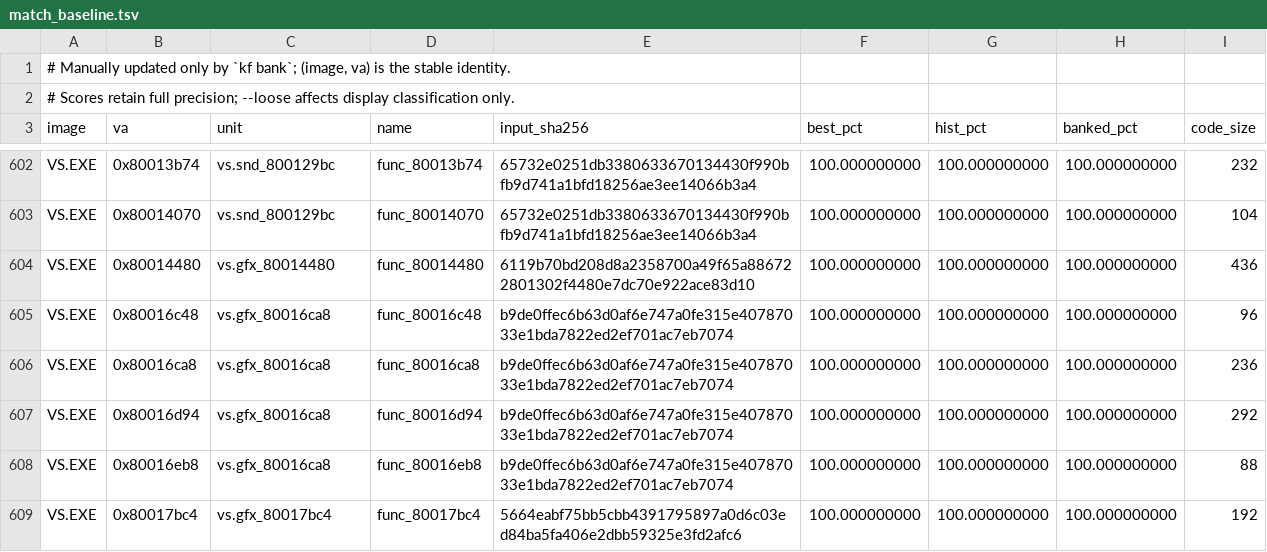
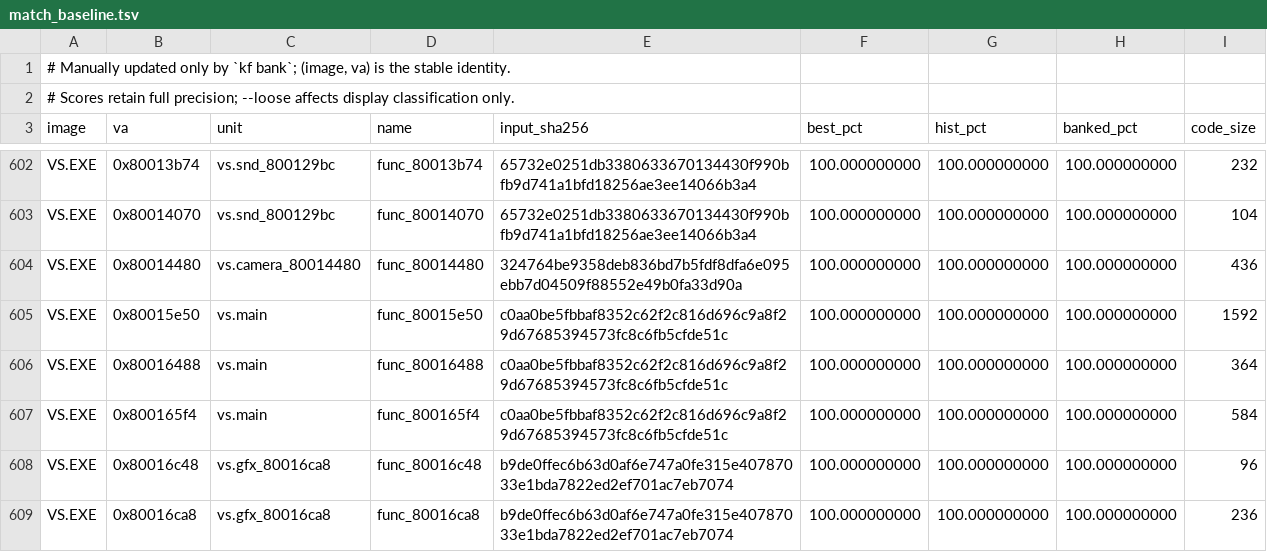
Before and after one commit to Voicedrew11/shadow-tower-decomp, a TSV file: config/match_baseline.tsv, drawn as a sheet; only a part is shown, gaps mark what is left out; the shorter side is filled out with more unchanged rows.

```diff
--- a/config/match_baseline.tsv
+++ b/config/match_baseline.tsv
@@ -603,3 +603,6 @@ VS.EXE	0x80013b74	vs.snd_800129bc	func_80013b74	65732e0251db3380633670134430f990
 VS.EXE	0x80014070	vs.snd_800129bc	func_80014070	65732e0251db3380633670134430f990bfb9d741a1bfd18256ae3ee14066b3a4	100.000000000	100.000000000	100.000000000	104
-VS.EXE	0x80014480	vs.gfx_80014480	func_80014480	6119b70bd208d8a2358700a49f65a886722801302f4480e7dc70e922ace83d10	100.000000000	100.000000000	100.000000000	436
+VS.EXE	0x80014480	vs.camera_80014480	func_80014480	324764be9358deb836bd7b5fdf8dfa6e095ebb7d04509f88552e49b0fa33d90a	100.000000000	100.000000000	100.000000000	436
+VS.EXE	0x80015e50	vs.main	func_80015e50	c0aa0be5fbbaf8352c62f2c816d696c9a8f29d67685394573fc8c6fb5cfde51c	100.000000000	100.000000000	100.000000000	1592
+VS.EXE	0x80016488	vs.main	func_80016488	c0aa0be5fbbaf8352c62f2c816d696c9a8f29d67685394573fc8c6fb5cfde51c	100.000000000	100.000000000	100.000000000	364
+VS.EXE	0x800165f4	vs.main	func_800165f4	c0aa0be5fbbaf8352c62f2c816d696c9a8f29d67685394573fc8c6fb5cfde51c	100.000000000	100.000000000	100.000000000	584
 VS.EXE	0x80016c48	vs.gfx_80016ca8	func_80016c48	b9de0ffec6b63d0af6e747a0fe315e40787033e1bda7822ed2ef701ac7eb7074	100.000000000	100.000000000	100.000000000	96
```
Also changed, not shown: config/retail/data.tsv, config/retail/data_identities.tsv, 14 other files.
